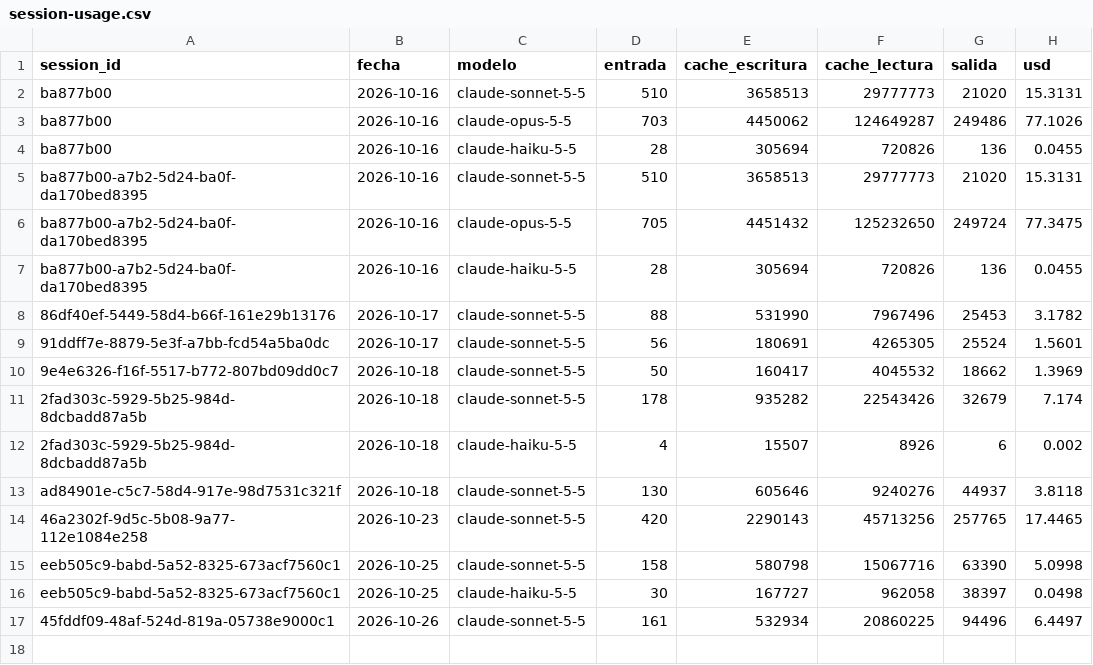
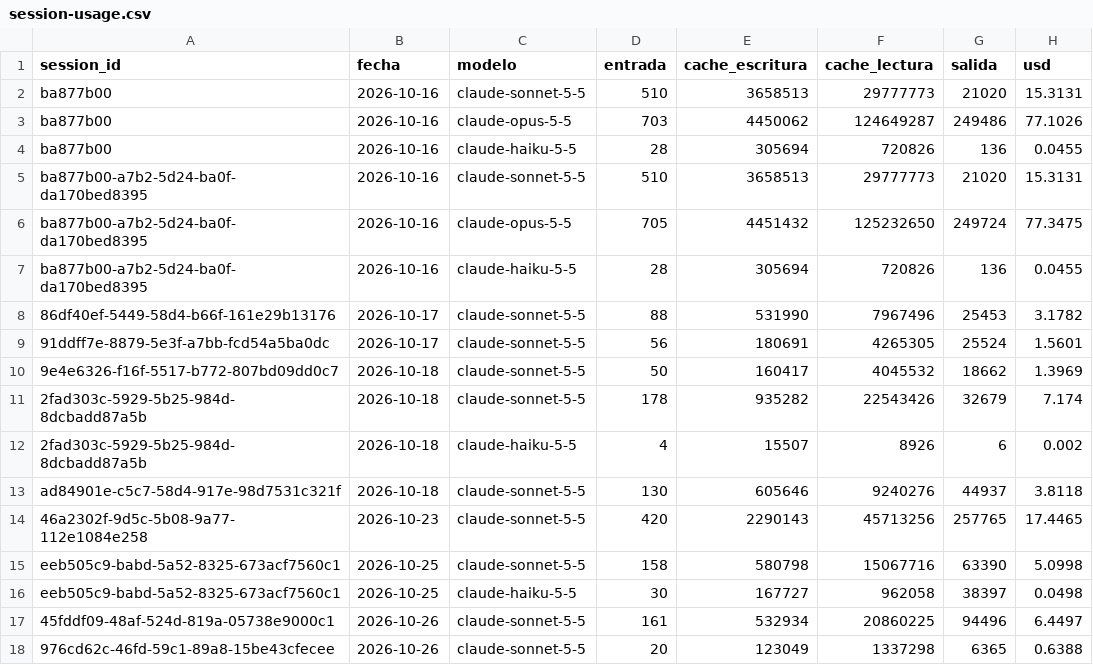
Before and after one commit to lifemedia53/bashburger-ads, a CSV file: agency/logs/session-usage.csv, drawn as a sheet.

```diff
--- a/agency/logs/session-usage.csv
+++ b/agency/logs/session-usage.csv
@@ -17 +17,2 @@ eeb505c9-babd-5a52-8325-673acf7560c1,2026-10-25,claude-haiku-5-5,30,167727,96205
 45fddf09-48af-524d-819a-05738e9000c1,2026-10-26,claude-sonnet-5-5,161,532934,20860225,94496,6.4497
+976cd62c-46fd-59c1-89a8-15be43cfecee,2026-10-26,claude-sonnet-5-5,20,123049,1337298,6365,0.6388
```
